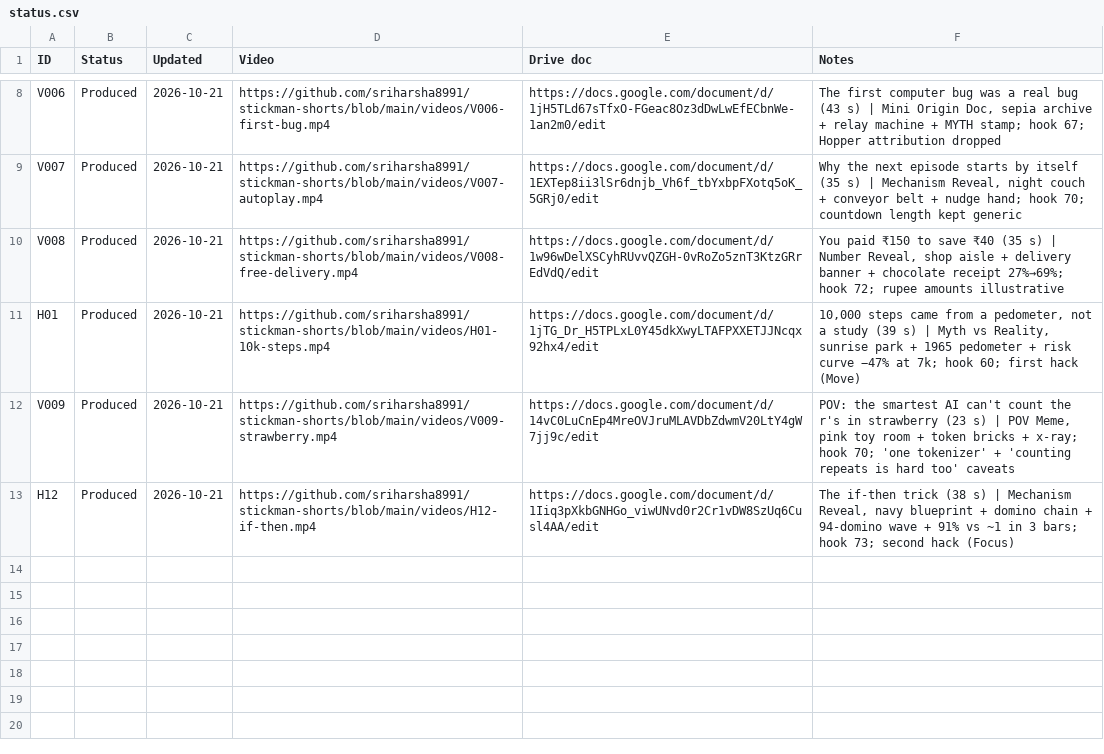
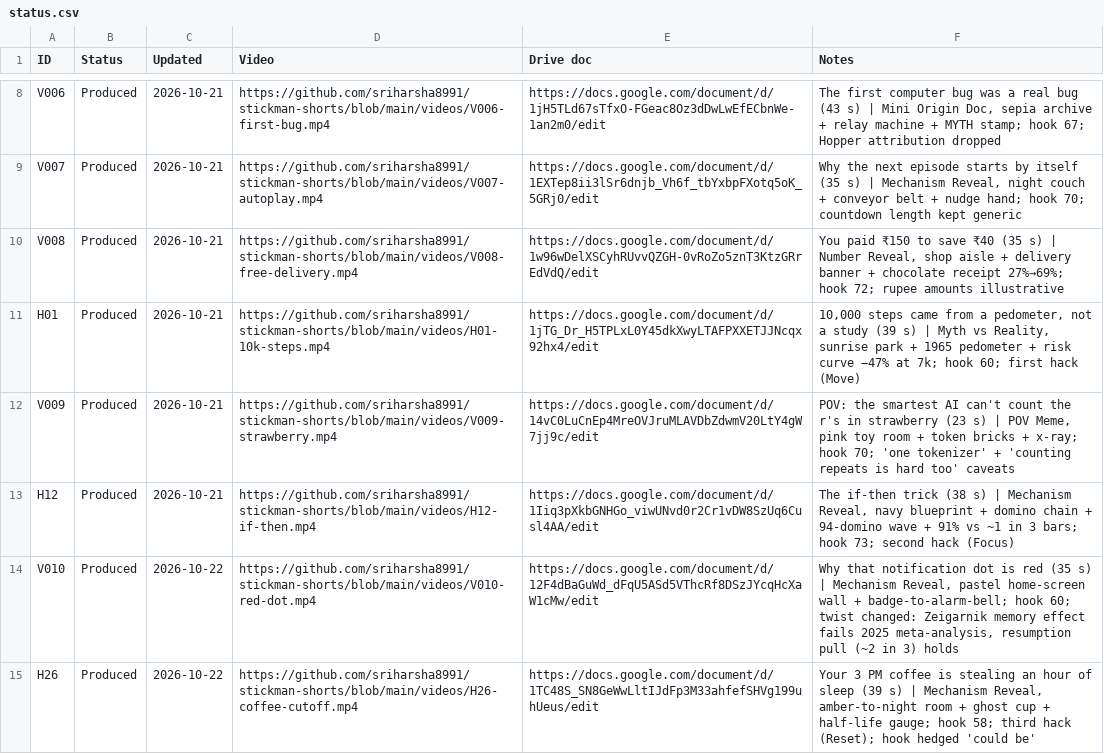
Before and after one commit to sriharsha8991/stickman-shorts, a CSV file: plan/status.csv, drawn as a sheet; only a part is shown, gaps mark what is left out; the diff names each change by its address in the sheet, - before the commit and + after, or states it on an @@ line.

```diff
--- a/plan/status.csv
+++ b/plan/status.csv
+row 14: V010 | Produced | 2026-10-22 | https://github.com/sriharsha8991/stickman-shorts/blob/main/videos/V010-red-dot.mp4 | https://docs.google.com/document/d/12F4dBaGuWd_dFqU5ASd5VThcRf8DSzJYcqHcXaW1cMw/edit | Why that notification dot is red (35 s) | Mechanism Reveal, pastel home-screen wall + badge-to-alarm-bell; hook 60; twist changed: Zeigarnik memory effect fails 2025 meta-analysis, resumption pull (~2 in 3) holds
+row 15: H26 | Produced | 2026-10-22 | https://github.com/sriharsha8991/stickman-shorts/blob/main/videos/H26-coffee-cutoff.mp4 | https://docs.google.com/document/d/1TC48S_SN8GeWwLltIJdFp3M33ahfefSHVg199uhUeus/edit | Your 3 PM coffee is stealing an hour of sleep (39 s) | Mechanism Reveal, amber-to-night room + ghost cup + half-life gauge; hook 58; third hack (Reset); hook hedged 'could be'
```
Also changed, not shown: 15 other files.
